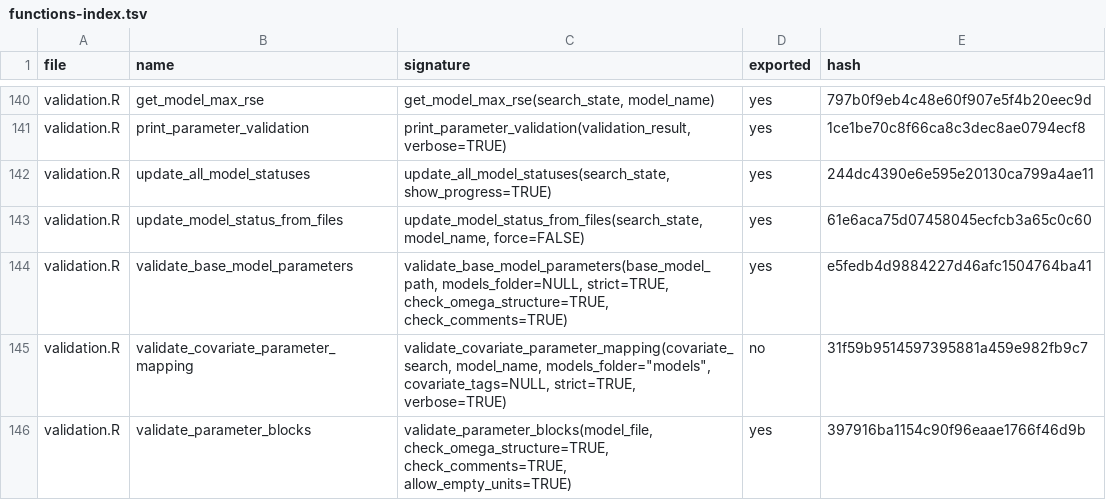
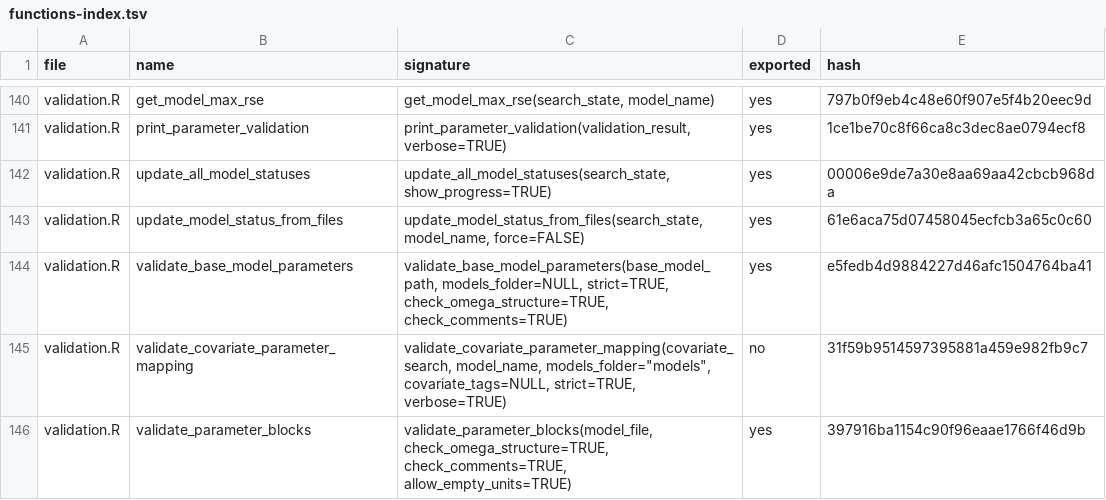
Before and after one commit to Ollegst/CovariateSearcher, a TSV file: .claude/functions-index.tsv, drawn as a sheet; only a part is shown, gaps mark what is left out.

```diff
--- a/.claude/functions-index.tsv
+++ b/.claude/functions-index.tsv
@@ -141,3 +141,3 @@ validation.R	get_model_max_rse	get_model_max_rse(search_state, model_name)	yes	7
 validation.R	print_parameter_validation	print_parameter_validation(validation_result, verbose=TRUE)	yes	1ce1be70c8f66ca8c3dec8ae0794ecf8
-validation.R	update_all_model_statuses	update_all_model_statuses(search_state, show_progress=TRUE)	yes	244dc4390e6e595e20130ca799a4ae11
+validation.R	update_all_model_statuses	update_all_model_statuses(search_state, show_progress=TRUE)	yes	00006e9de7a30e8aa69aa42cbcb968da
 validation.R	update_model_status_from_files	update_model_status_from_files(search_state, model_name, force=FALSE)	yes	61e6aca75d07458045ecfcb3a65c0c60
```
Also changed, not shown: 4 other files.
